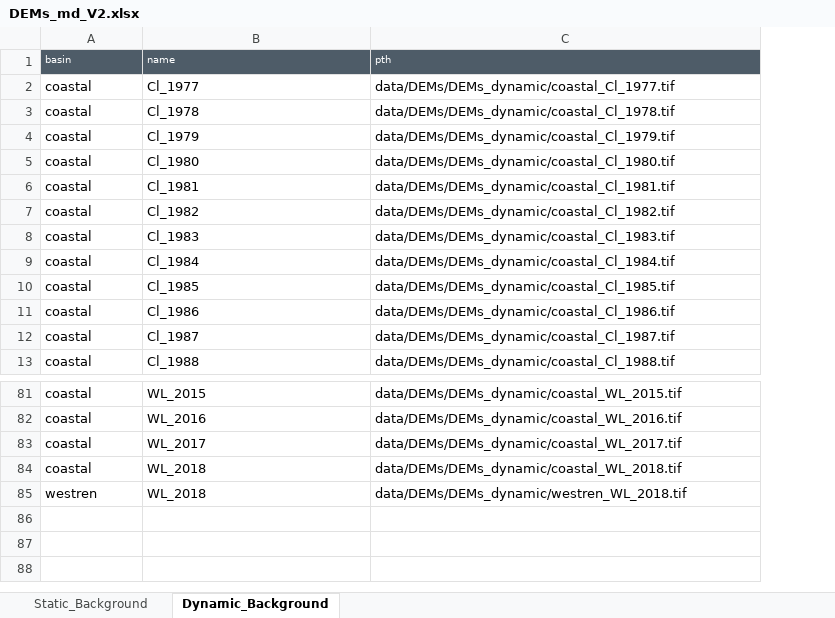
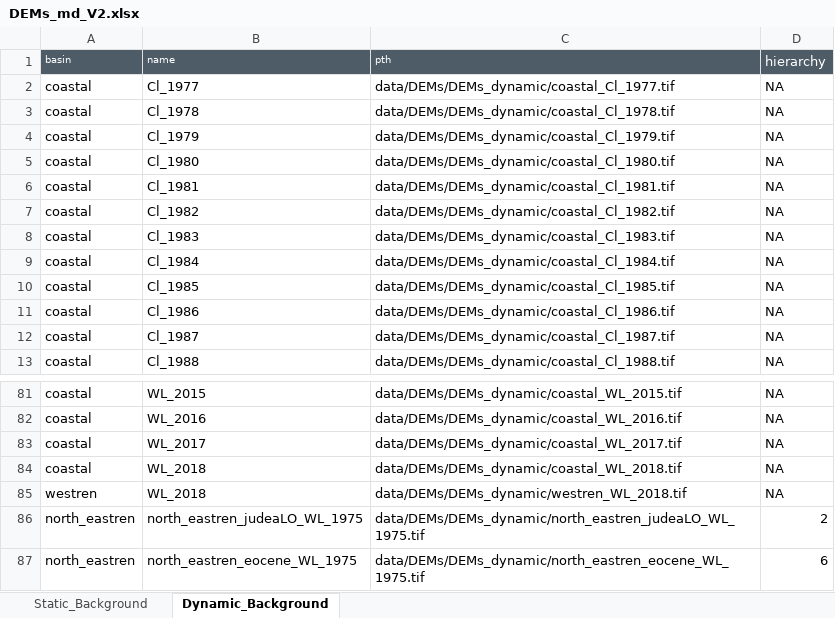
Before and after one commit to Yoni-Isaac/cs_model_v1, an Excel workbook: data/DEMs/DEMs_md_V2.xlsx, sheet Dynamic_Background, drawn as a sheet; only a part is shown, gaps mark what is left out; values as stored, in another font and other column widths than the file's, no borders; the diff names each change by its address in the sheet, - before the commit and + after, or states it on an @@ line.

Commit message:
in process

```diff
--- a/data/DEMs/DEMs_md_V2.xlsx (sheet Dynamic_Background)
+++ b/data/DEMs/DEMs_md_V2.xlsx (sheet Dynamic_Background)
+column D (hierarchy), rows 2-13: all NA; rows 81-85: all NA
+row 86: north_eastren | north_eastren_judeaLO_WL_1975 | data/DEMs/DEMs_dynamic/north_eastren_judeaLO_WL_1975.tif | 2
+row 87: north_eastren | north_eastren_eocene_WL_1975 | data/DEMs/DEMs_dynamic/north_eastren_eocene_WL_1975.tif | 6
```
